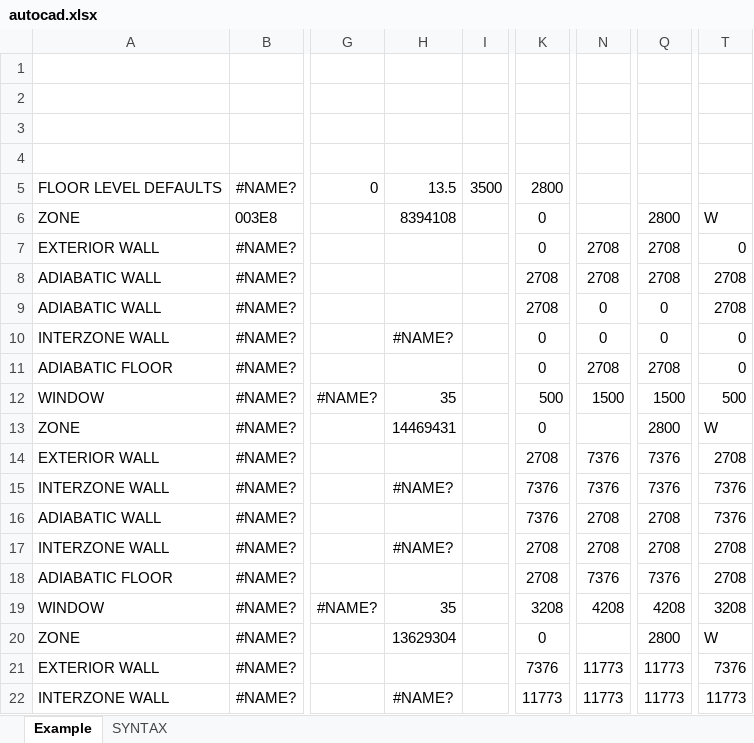
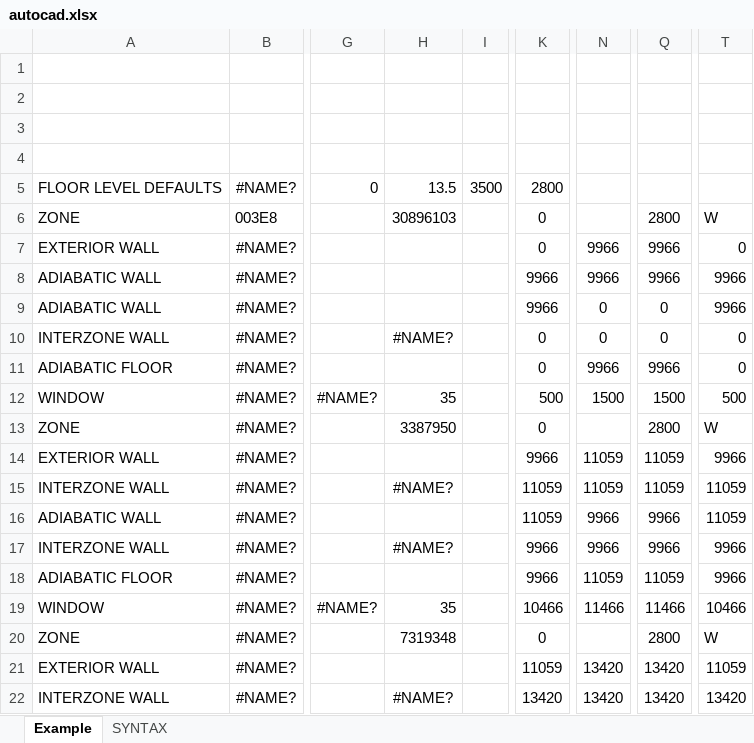
Before and after one commit to ash11tw/jsxlsx_async, an Excel workbook: autocad.xlsx, sheet Example, drawn as a sheet; only a part is shown, gaps mark what is left out; values as stored, in another font and other column widths than the file's, no borders; the diff covers the shown part only; the diff names each change by its address in the sheet, - before the commit and + after, or states it on an @@ line.

```diff
--- a/autocad.xlsx (sheet Example)
+++ b/autocad.xlsx (sheet Example)
-H6: 8394108
+H6: 30896103
-N7:N8: 2708
+N7:N8: 9966
-Q7:Q8: 2708
+Q7:Q8: 9966
-K8:K9: 2708
+K8:K9: 9966
-T8:T9: 2708
+T8:T9: 9966
-N11: 2708
+N11: 9966
-Q11: 2708
+Q11: 9966
-H13: 14469431
+H13: 3387950
-K14: 2708
+K14: 9966
-N14:N15: 7376
+N14:N15: 11059
-Q14:Q15: 7376
+Q14:Q15: 11059
-T14: 2708
+T14: 9966
-K15:K16: 7376
+K15:K16: 11059
-T15:T16: 7376
+T15:T16: 11059
-N16:N17: 2708
+N16:N17: 9966
-Q16:Q17: 2708
+Q16:Q17: 9966
-K17:K18: 2708
+K17:K18: 9966
-T17:T18: 2708
+T17:T18: 9966
-N18: 7376
+N18: 11059
-Q18: 7376
+Q18: 11059
-K19: 3208
+K19: 10466
-N19: 4208
+N19: 11466
-Q19: 4208
+Q19: 11466
-T19: 3208
+T19: 10466
-H20: 13629304
+H20: 7319348
-K21: 7376
+K21: 11059
-N21:N22: 11773
+N21:N22: 13420
-Q21:Q22: 11773
+Q21:Q22: 13420
-T21: 7376
+T21: 11059
-K22: 11773
+K22: 13420
-T22: 11773
+T22: 13420
```
Also changed, not shown: 1686 edited cells elsewhere in this sheet, sheet SYNTAX, zonem.xlsx, 1 other file.
